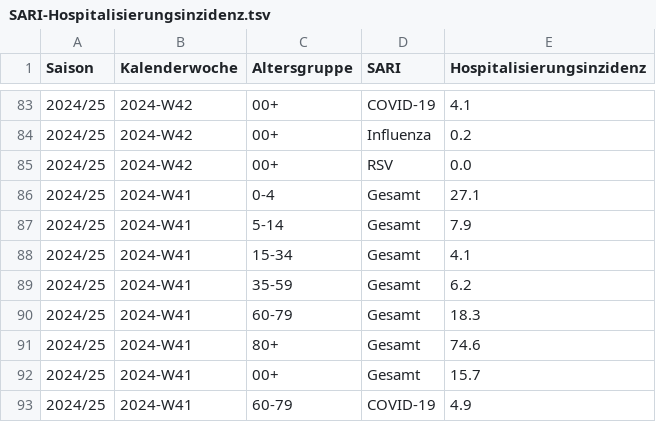
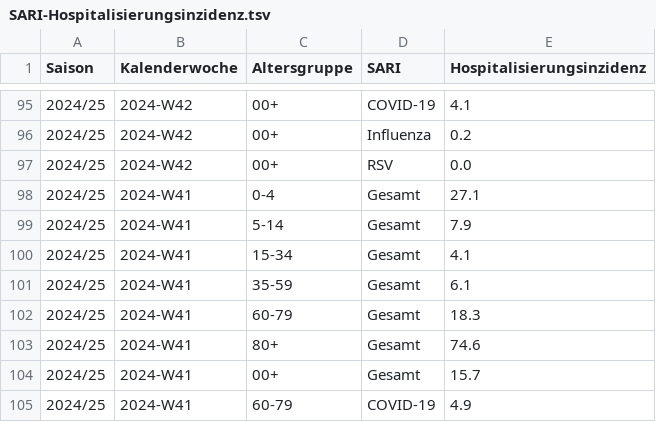
Before and after one commit to robert-koch-institut/SARI-Hospitalisierungsinzidenz, a TSV file: SARI-Hospitalisierungsinzidenz.tsv, drawn as a sheet; only a part is shown, gaps mark what is left out; the diff covers the shown part only.

```diff
--- a/SARI-Hospitalisierungsinzidenz.tsv
+++ b/SARI-Hospitalisierungsinzidenz.tsv
@@ -88,3 +100,3 @@ Saison	Kalenderwoche	Altersgruppe	SARI	Hospitalisierungsinzidenz
 2024/25	2024-W41	15-34	Gesamt	4.1
-2024/25	2024-W41	35-59	Gesamt	6.2
+2024/25	2024-W41	35-59	Gesamt	6.1
 2024/25	2024-W41	60-79	Gesamt	18.3
```
Also changed, not shown: 12 added rows and 50 edited cells elsewhere in this file, 7 other files.
